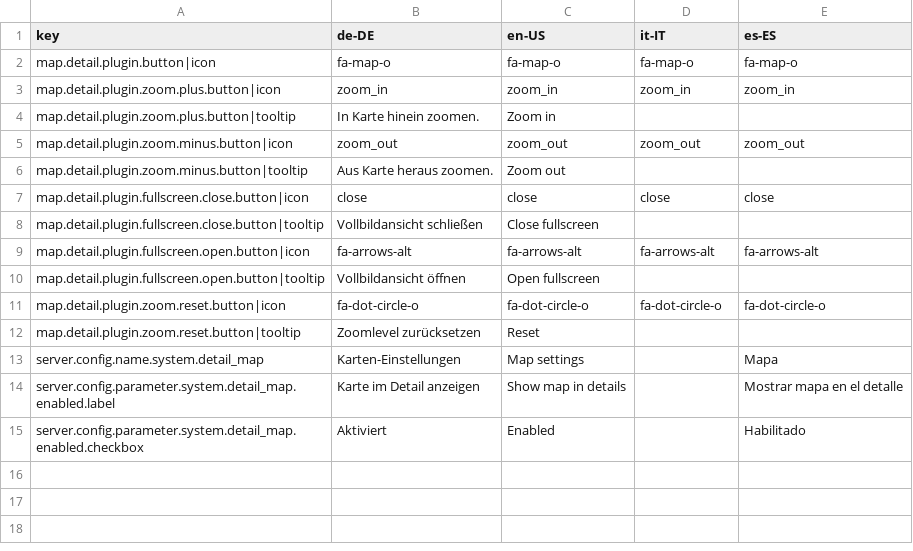
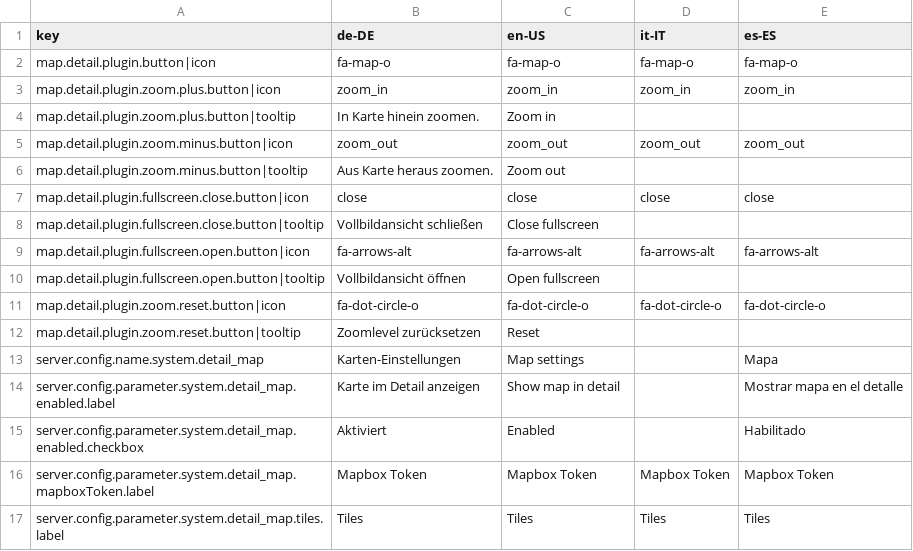
Before and after one commit to programmfabrik/easydb-detail-map-plugin, a CSV file: l10n/easydb-detail-map-plugin.csv, drawn as a sheet.

Commit message:
Added a new configuration to be able to configure Mapbox with its token. Also improved zoom buttons, now they disable when max or min zoom is set. See #46060 and #46050

```diff
--- a/l10n/easydb-detail-map-plugin.csv
+++ b/l10n/easydb-detail-map-plugin.csv
@@ -13,3 +13,5 @@ map.detail.plugin.zoom.reset.button|tooltip,Zoomlevel zurücksetzen,Reset,,
 server.config.name.system.detail_map,Karten-Einstellungen,Map settings,,Mapa
-server.config.parameter.system.detail_map.enabled.label,Karte im Detail anzeigen,Show map in details,,Mostrar mapa en el detalle
+server.config.parameter.system.detail_map.enabled.label,Karte im Detail anzeigen,Show map in detail,,Mostrar mapa en el detalle
 server.config.parameter.system.detail_map.enabled.checkbox,Aktiviert,Enabled,,Habilitado
+server.config.parameter.system.detail_map.mapboxToken.label,Mapbox Token,Mapbox Token,Mapbox Token,Mapbox Token
+server.config.parameter.system.detail_map.tiles.label,Tiles,Tiles,Tiles,Tiles
```
Also changed, not shown: 2 other files.
